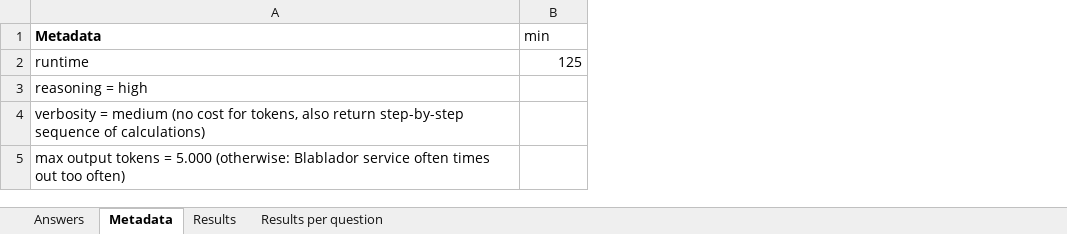
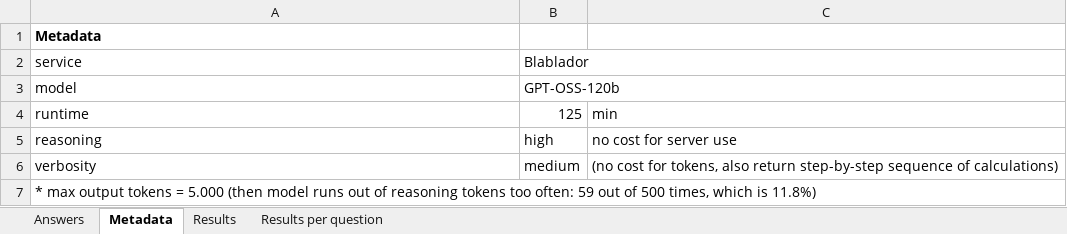
Before and after one commit to ralf-koenig/llms-for-math, an Excel workbook: src/openai_client/2026-02-11-20-29-50-llm_direct_answer_results_gpt_oss_120b_reasoning_high_5000.xlsx, sheet Metadata, drawn as a sheet; values as stored, in another font and other column widths than the file's, no borders; removed rows and columns are numbered as before the commit, all else as after; the diff names each change by its address in the sheet, - before the commit and + after, or states it on an @@ line.

```diff
--- a/src/openai_client/2026-02-11-20-29-50-llm_direct_answer_results_gpt_oss_120b_reasoning_high_5000.xlsx (sheet Metadata)
+++ b/src/openai_client/2026-02-11-20-29-50-llm_direct_answer_results_gpt_oss_120b_reasoning_high_5000.xlsx (sheet Metadata)
+column C, row 4: min
-B1: min
+B1: (empty)
+row 2: service | Blablador
+row 3: model | GPT-OSS-120b
-row 3: reasoning = high
-row 4: verbosity = medium (no cost for tokens, also return step-by-step sequence of calculations)
+row 5: reasoning | high | no cost for server use
+row 6: verbosity | medium | (no cost for tokens, also return step-by-step sequence of calculations)
-A7: max output tokens = 5.000 (otherwise: Blablador service often times out too often)
+A7: * max output tokens = 5.000 (then model runs out of reasoning tokens too often: 59 out of 500 times, which is 11.8%)
```
Also changed, not shown: src/openai_client/2026-01-27-19-47-00-llm_direct_answer_results_gpt_52_reasoning_none.xlsx, src/openai_client/2026-02-09-20-37-15-llm_direct_answer_results_gpt5_mini_reasoning_high.xlsx, 5 other files.
